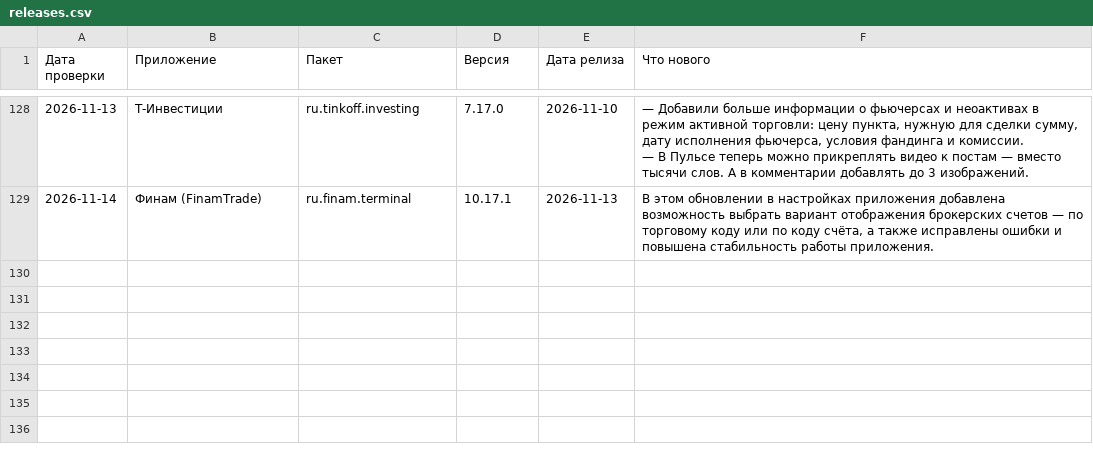
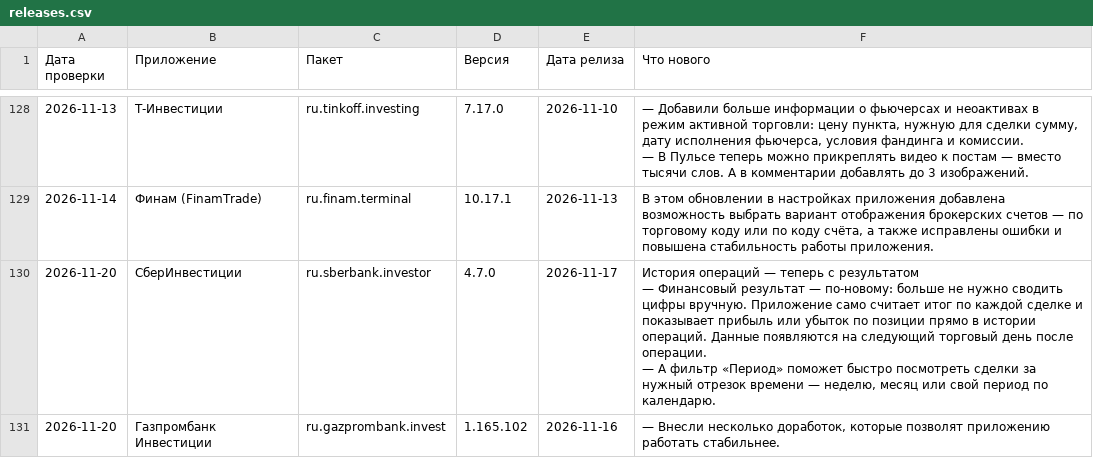
Before and after one commit to IgorCh2004/Updates_versions, a CSV file: releases.csv, drawn as a sheet; only a part is shown, gaps mark what is left out; ↵ is a line break in a cell; the diff names each change by its address in the sheet, - before the commit and + after, or states it on an @@ line.

```diff
--- a/releases.csv
+++ b/releases.csv
+row 130: 2026-11-20 | СберИнвестиции | ru.sberbank.investor | 4.7.0 | 2026-11-17 | История операций — теперь с результатом ↵ — Финансовый результат — по-новому: больше не нужно сводить цифры вручную. Приложение само считает итог по каждой сделке и показывает прибыль или убыток по позиции прямо в истории операций. Данные появляются на следующий торговый день после операции. ↵ — А фильтр «Период» поможет быстро посмотреть сделки за нужный отрезок времени — неделю, месяц или свой период по календарю.
+row 131: 2026-11-20 | Газпромбанк Инвестиции | ru.gazprombank.invest | 1.165.102 | 2026-11-16 | — Внесли несколько доработок, которые позволят приложению работать стабильнее.
```
Also changed, not shown: 5 other files.
